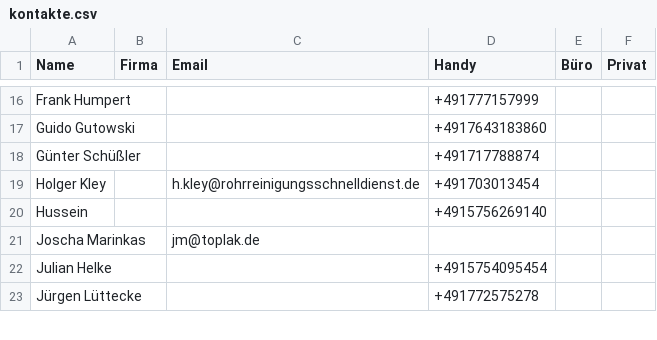
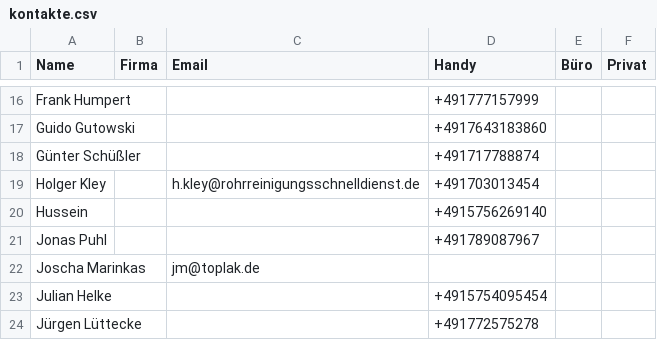
Before and after one commit to Kriko1978/mein-kontakt-tool, a CSV file: kontakte.csv, drawn as a sheet; only a part is shown, gaps mark what is left out; the diff names each change by its address in the sheet, - before the commit and + after, or states it on an @@ line.

Commit message:
Neu: Jonas Puhl ()

```diff
--- a/kontakte.csv
+++ b/kontakte.csv
+row 21: Jonas Puhl |  |  | +491789087967
```
